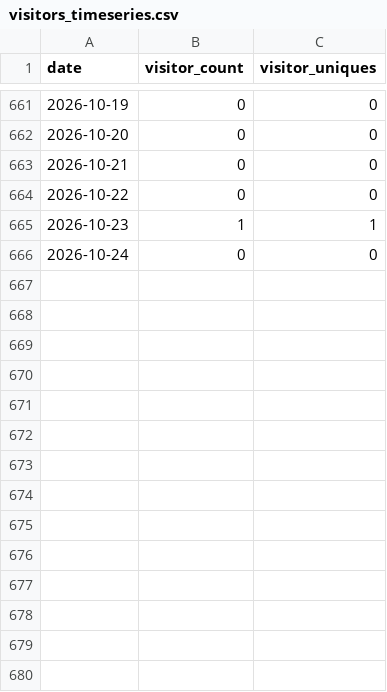
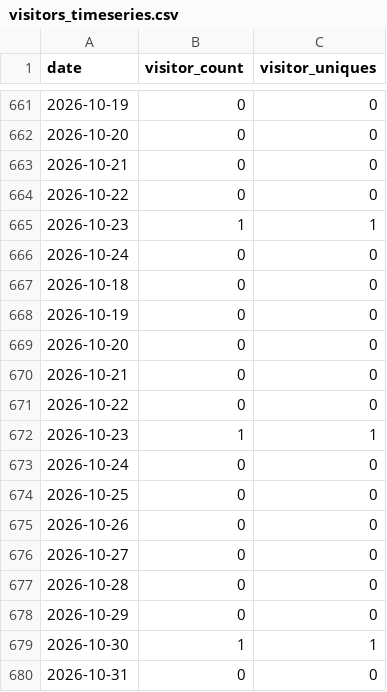
Before and after one commit to cholette/mirror_soiling_data, a CSV file: repo_stats/visitors_timeseries.csv, drawn as a sheet; only a part is shown, gaps mark what is left out.

```diff
--- a/repo_stats/visitors_timeseries.csv
+++ b/repo_stats/visitors_timeseries.csv
@@ -666 +666,15 @@ date,visitor_count,visitor_uniques
 2026-10-24,0,0
+2026-10-18,0,0
+2026-10-19,0,0
+2026-10-20,0,0
+2026-10-21,0,0
+2026-10-22,0,0
+2026-10-23,1,1
+2026-10-24,0,0
+2026-10-25,0,0
+2026-10-26,0,0
+2026-10-27,0,0
+2026-10-28,0,0
+2026-10-29,0,0
+2026-10-30,1,1
+2026-10-31,0,0
```
Also changed, not shown: repo_stats/clones_timeseries.csv.
